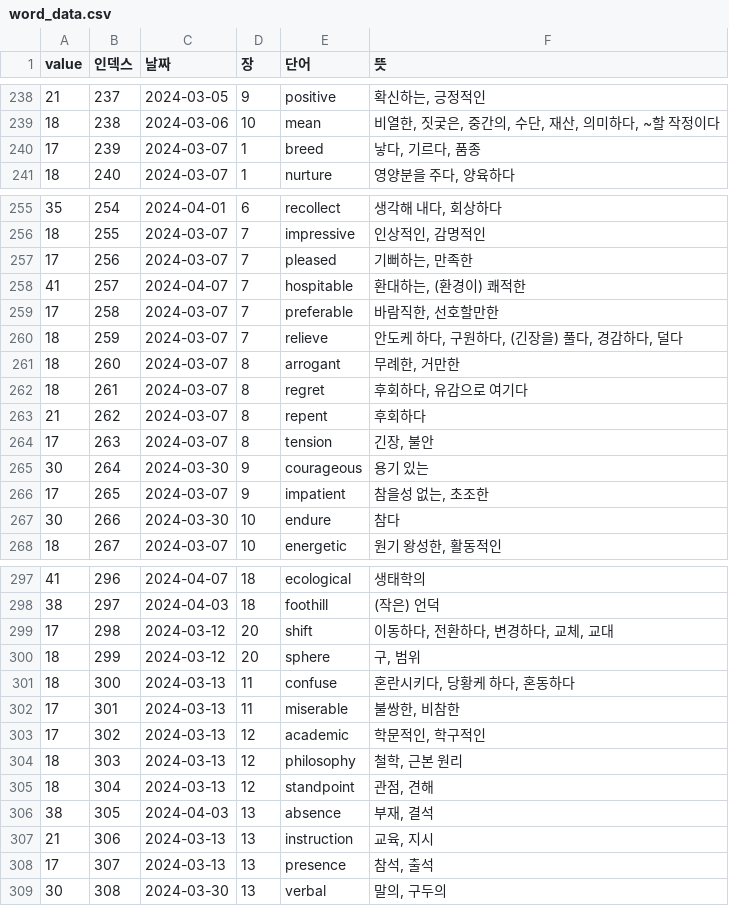
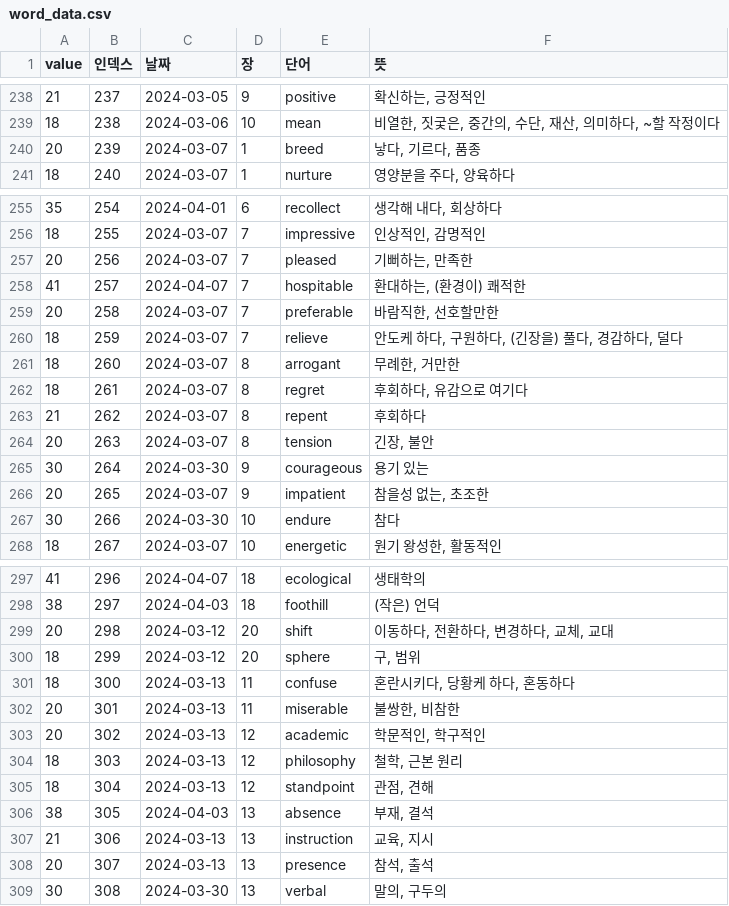
Before and after one commit to sinyeong10/word_memorize, a CSV file: word_data/end_word/word_data.csv, drawn as a sheet; only a part is shown, gaps mark what is left out; the diff covers the shown part only.

```diff
--- a/word_data/end_word/word_data.csv
+++ b/word_data/end_word/word_data.csv
@@ -239,3 +239,3 @@ value,인덱스,날짜,장,단어,뜻
 18,238,2024-03-06,10,mean,"비열한, 짓궃은, 중간의, 수단, 재산, 의미하다, ~할 작정이다"
-17,239,2024-03-07,1,breed,"낳다, 기르다, 품종"
+20,239,2024-03-07,1,breed,"낳다, 기르다, 품종"
 18,240,2024-03-07,1,nurture,"영양분을 주다, 양육하다"
@@ -256,5 +256,5 @@ value,인덱스,날짜,장,단어,뜻
 18,255,2024-03-07,7,impressive,"인상적인, 감명적인"
-17,256,2024-03-07,7,pleased,"기뻐하는, 만족한"
+20,256,2024-03-07,7,pleased,"기뻐하는, 만족한"
 41,257,2024-04-07,7,hospitable,"환대하는, (환경이) 쾌적한"
-17,258,2024-03-07,7,preferable,"바람직한, 선호할만한"
+20,258,2024-03-07,7,preferable,"바람직한, 선호할만한"
 18,259,2024-03-07,7,relieve,"안도케 하다, 구원하다, (긴장을) 풀다, 경감하다, 덜다"
@@ -263,5 +263,5 @@ value,인덱스,날짜,장,단어,뜻
 21,262,2024-03-07,8,repent,후회하다
-17,263,2024-03-07,8,tension,"긴장, 불안"
+20,263,2024-03-07,8,tension,"긴장, 불안"
 30,264,2024-03-30,9,courageous,용기 있는
-17,265,2024-03-07,9,impatient,"참을성 없는, 초조한"
+20,265,2024-03-07,9,impatient,"참을성 없는, 초조한"
 30,266,2024-03-30,10,endure,참다
@@ -298,7 +298,7 @@ value,인덱스,날짜,장,단어,뜻
 38,297,2024-04-03,18,foothill,(작은) 언덕
-17,298,2024-03-12,20,shift,"이동하다, 전환하다, 변경하다, 교체, 교대"
+20,298,2024-03-12,20,shift,"이동하다, 전환하다, 변경하다, 교체, 교대"
 18,299,2024-03-12,20,sphere,"구, 범위"
 18,300,2024-03-13,11, confuse,"혼란시키다, 당황케 하다, 혼동하다"
-17,301,2024-03-13,11,miserable,"불쌍한, 비참한"
-17,302,2024-03-13,12,academic,"학문적인, 학구적인"
+20,301,2024-03-13,11,miserable,"불쌍한, 비참한"
+20,302,2024-03-13,12,academic,"학문적인, 학구적인"
 18,303,2024-03-13,12,philosophy,"철학, 근본 원리"
@@ -307,3 +307,3 @@ value,인덱스,날짜,장,단어,뜻
 21,306,2024-03-13,13,instruction,"교육, 지시"
-17,307,2024-03-13,13,presence,"참석, 출석"
+20,307,2024-03-13,13,presence,"참석, 출석"
 30,308,2024-03-30,13,verbal,"말의, 구두의"
```
Also changed, not shown: 18 edited cells elsewhere in this file, 1 other file.
